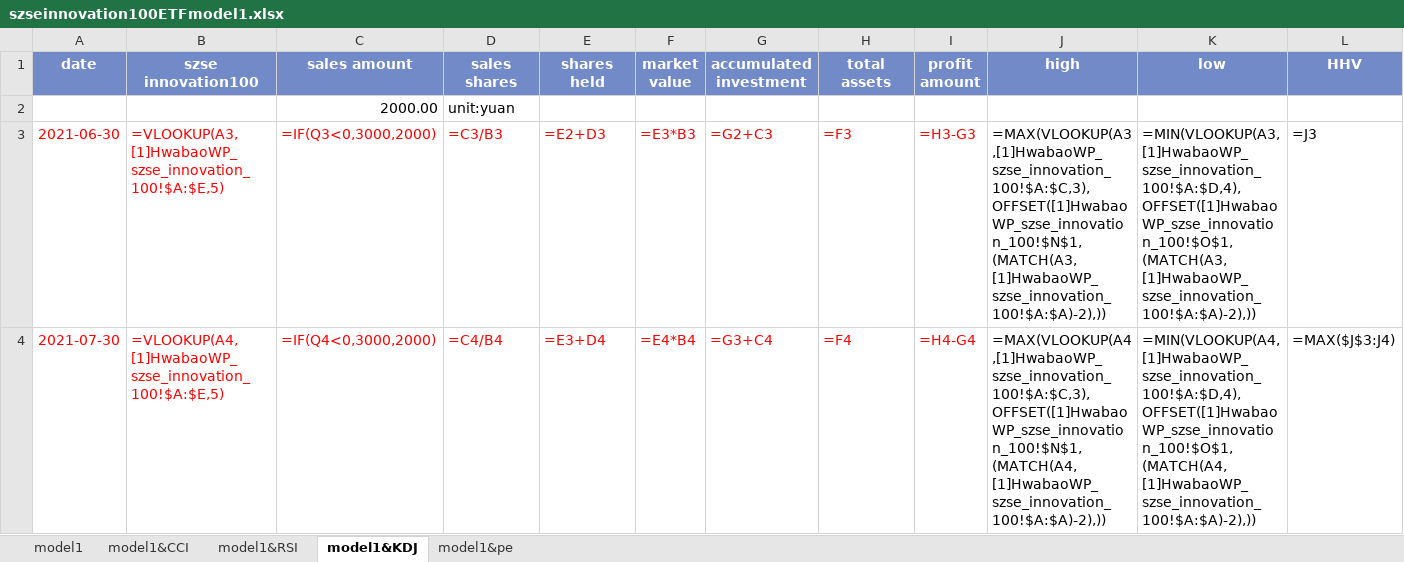
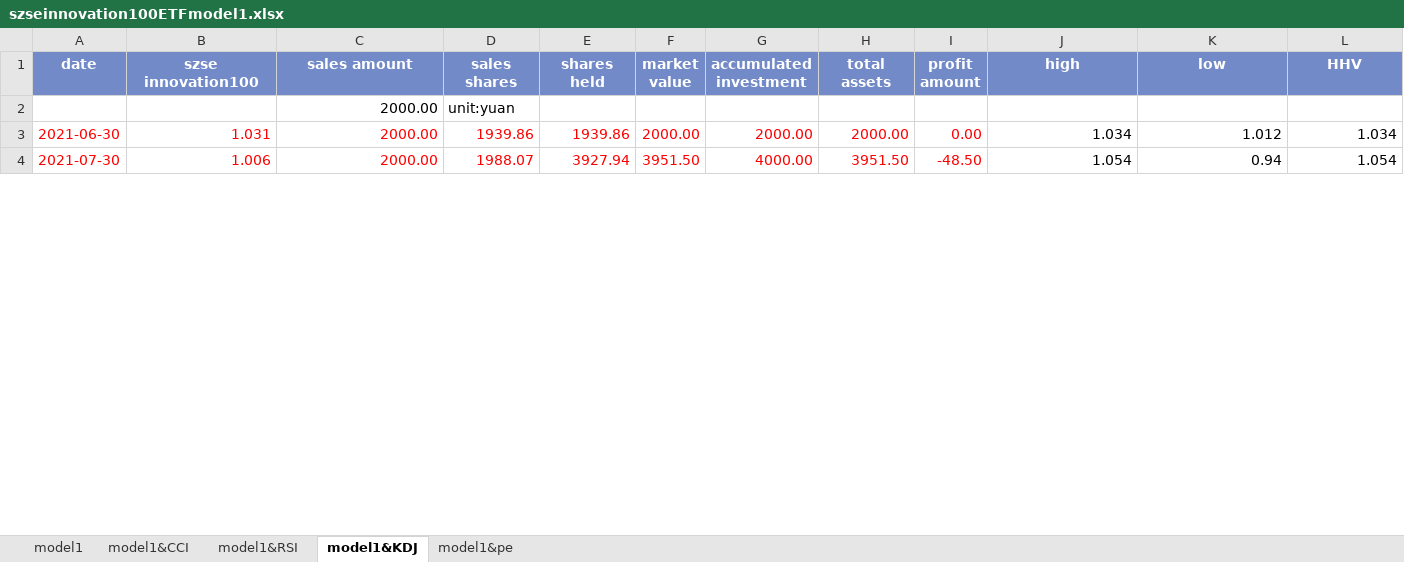
Before and after one commit to laienwei/valuationquan, an Excel workbook: lai/valuationquan/szseinnovation100ETF/szseinnovation100ETFmodel1.xlsx, sheet model1&KDJ, drawn as a sheet; only a part is shown; values as stored, in another font and other column widths than the file's, no borders; formulas are shown in place of their values; charts and pictures not drawn; the diff covers the shown part only; the diff names each change by its address in the sheet, - before the commit and + after, or states it on an @@ line.

```diff
--- a/lai/valuationquan/szseinnovation100ETF/szseinnovation100ETFmodel1.xlsx (sheet model1&KDJ)
+++ b/lai/valuationquan/szseinnovation100ETF/szseinnovation100ETFmodel1.xlsx (sheet model1&KDJ)
-B3 (szse innovation100): =VLOOKUP(A3,[1]HwabaoWP_szse_innovation_100!$A:$E,5)
+B3 (szse innovation100): 1.031
-C3 (sales amount): =IF(Q3<0,3000,2000)
+C3 (sales amount): 2000.00
-D3 (sales shares): =C3/B3
+D3 (sales shares): 1939.86
-E3 (shares held): =E2+D3
+E3 (shares held): 1939.86
-F3 (market value): =E3*B3
+F3 (market value): 2000.00
-G3 (accumulated investment): =G2+C3
+G3 (accumulated investment): 2000.00
-H3 (total assets): =F3
+H3 (total assets): 2000.00
-I3 (profit amount): =H3-G3
+I3 (profit amount): 0.00
-J3 (high): =MAX(VLOOKUP(A3,[1]HwabaoWP_szse_innovation_100!$A:$C,3),OFFSET([1]HwabaoWP_szse_innovation_100!$N$1,(MATCH(A3,[1]HwabaoWP_szse_innovation_100!$A:$A)-2),))
+J3 (high): 1.034
-K3 (low): =MIN(VLOOKUP(A3,[1]HwabaoWP_szse_innovation_100!$A:$D,4),OFFSET([1]HwabaoWP_szse_innovation_100!$O$1,(MATCH(A3,[1]HwabaoWP_szse_innovation_100!$A:$A)-2),))
+K3 (low): 1.012
-L3 (HHV): =J3
+L3 (HHV): 1.034
-B4 (szse innovation100): =VLOOKUP(A4,[1]HwabaoWP_szse_innovation_100!$A:$E,5)
+B4 (szse innovation100): 1.006
-C4 (sales amount): =IF(Q4<0,3000,2000)
+C4 (sales amount): 2000.00
-D4 (sales shares): =C4/B4
+D4 (sales shares): 1988.07
-E4 (shares held): =E3+D4
+E4 (shares held): 3927.94
-F4 (market value): =E4*B4
+F4 (market value): 3951.50
-G4 (accumulated investment): =G3+C4
+G4 (accumulated investment): 4000.00
-H4 (total assets): =F4
+H4 (total assets): 3951.50
-I4 (profit amount): =H4-G4
+I4 (profit amount): -48.50
-J4 (high): =MAX(VLOOKUP(A4,[1]HwabaoWP_szse_innovation_100!$A:$C,3),OFFSET([1]HwabaoWP_szse_innovation_100!$N$1,(MATCH(A4,[1]HwabaoWP_szse_innovation_100!$A:$A)-2),))
+J4 (high): 1.054
-K4 (low): =MIN(VLOOKUP(A4,[1]HwabaoWP_szse_innovation_100!$A:$D,4),OFFSET([1]HwabaoWP_szse_innovation_100!$O$1,(MATCH(A4,[1]HwabaoWP_szse_innovation_100!$A:$A)-2),))
+K4 (low): 0.94
-L4 (HHV): =MAX($J$3:J4)
+L4 (HHV): 1.054
```
Also changed, not shown: 342 edited cells elsewhere in this sheet, sheet model1&RSI, sheet model1&CCI, sheet model1&pe, sheet model1, charts or pictures, lai/valuationquan/CNIESG300index/CNIESG300indexmodel1.xlsx, lai/valuationquan/HwabaoWPszseinnovation100ETF.xlsx, 12 other files.
